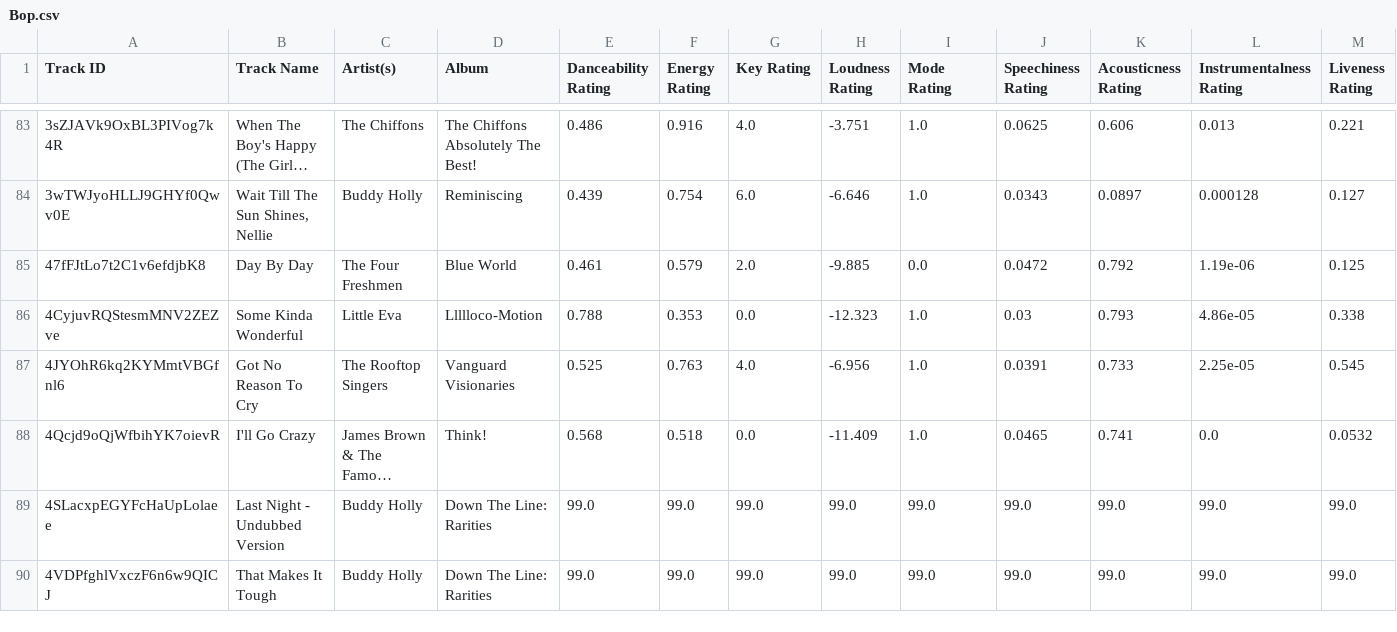
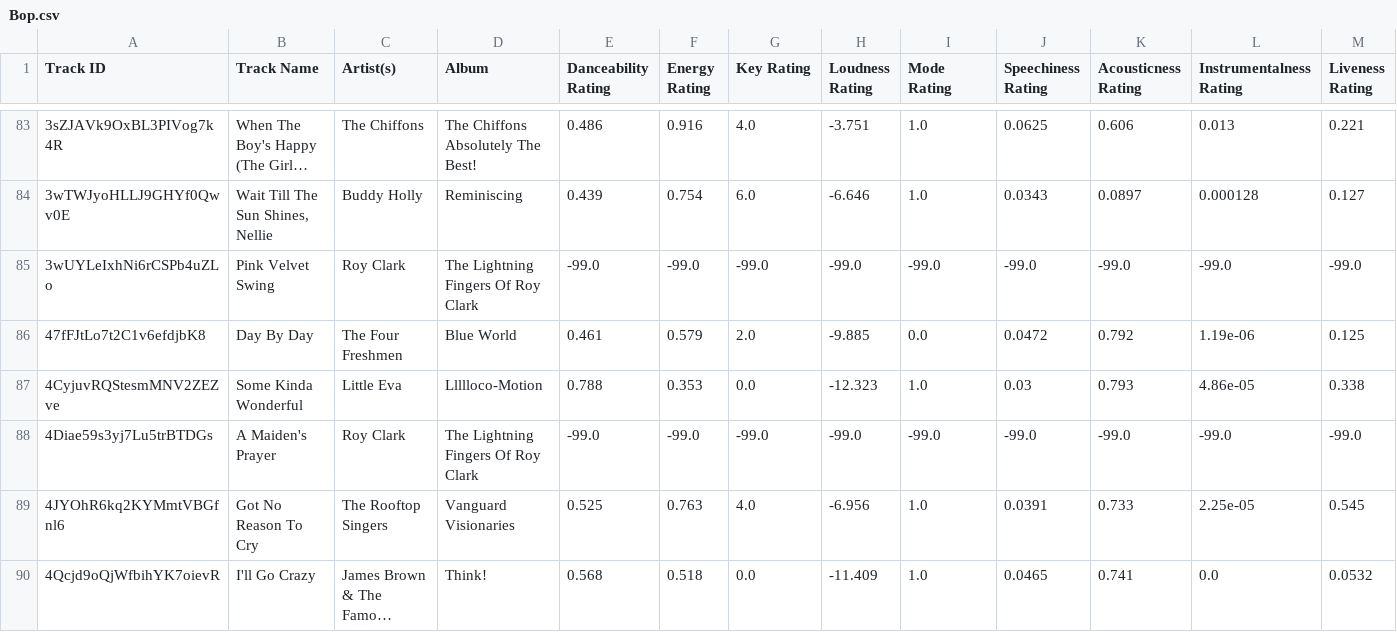
Before and after one commit to seamusmcn/seamusmcn.github.io, a CSV file: S_playlists/Bop.csv, drawn as a sheet; only a part is shown, gaps mark what is left out; the shorter side is filled out with more unchanged rows; long unchanged cells end in …; rows hold the shown columns only; the diff names each change by its address in the sheet, - before the commit and + after, or states it on an @@ line.

```diff
--- a/S_playlists/Bop.csv
+++ b/S_playlists/Bop.csv
+row 85: 3wUYLeIxhNi6rCSPb4uZLo | Pink Velvet Swing | Roy Clark | The Lightning Fingers Of Roy Clark | -99.0 | -99.0 | -99.0 | -99.0 | -99.0 | -99.0 | -99.0 | -99.0 | -99.0
+row 88: 4Diae59s3yj7Lu5trBTDGs | A Maiden's Prayer | Roy Clark | The Lightning Fingers Of Roy Clark | -99.0 | -99.0 | -99.0 | -99.0 | -99.0 | -99.0 | -99.0 | -99.0 | -99.0
```
Also changed, not shown: S_playlists/Fall fell fr.csv, S_playlists/Giddeyup.csv, 1 other file.
